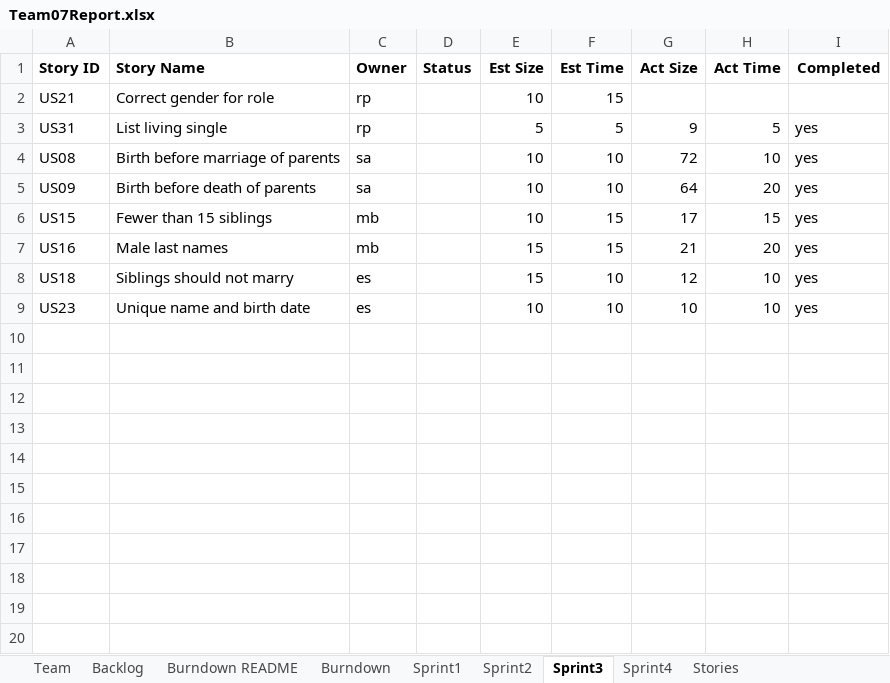
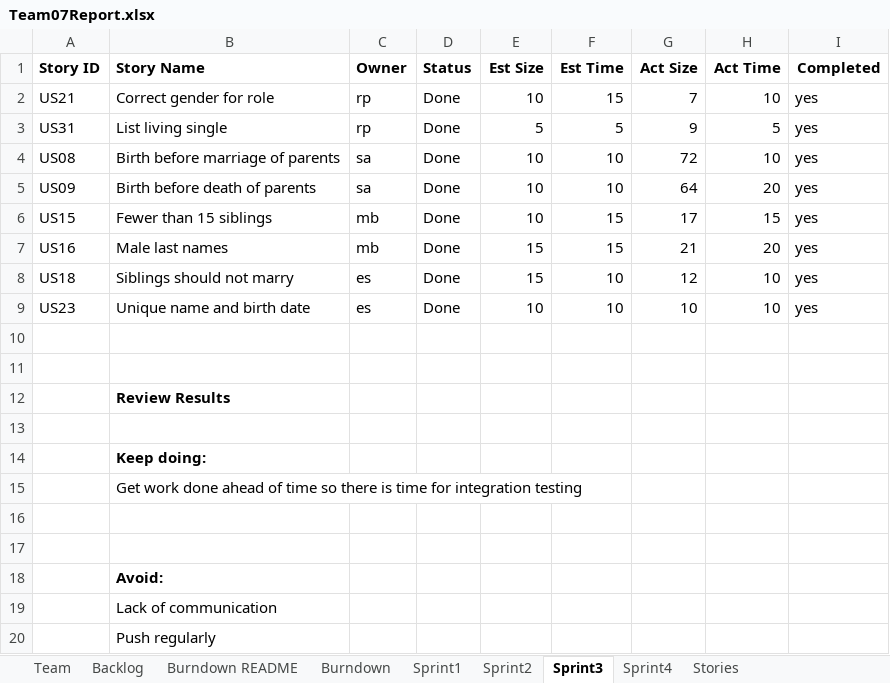
Before and after one commit to mattbayne/CS-555-Project-Group-7, an Excel workbook: Team07Report.xlsx, sheet Sprint3, drawn as a sheet; values as stored, in another font and other column widths than the file's, no borders; the diff names each change by its address in the sheet, - before the commit and + after, or states it on an @@ line.

Commit message:
report ready for sprint 3 submission

```diff
--- a/Team07Report.xlsx (sheet Sprint3)
+++ b/Team07Report.xlsx (sheet Sprint3)
-D2:D9 (Status): (empty)
+D2:D9 (Status): Done
-G2 (Act Size): (empty)
+G2 (Act Size): 7
-H2 (Act Time): (empty)
+H2 (Act Time): 10
-I2 (Completed): (empty)
+I2 (Completed): yes
+row 10: (empty)
+row 11: (empty)
+row 12:  | Review Results
+row 13: (empty)
+row 14:  | Keep doing:
+row 15:  | Get work done ahead of time so there is time for integration testing
+row 16: (empty)
+row 17: (empty)
+row 18:  | Avoid:
+row 19:  | Lack of communication
+row 20:  | Push regularly
```
Also changed, not shown: sheet Sprint4, sheet Burndown, sheet Backlog.
